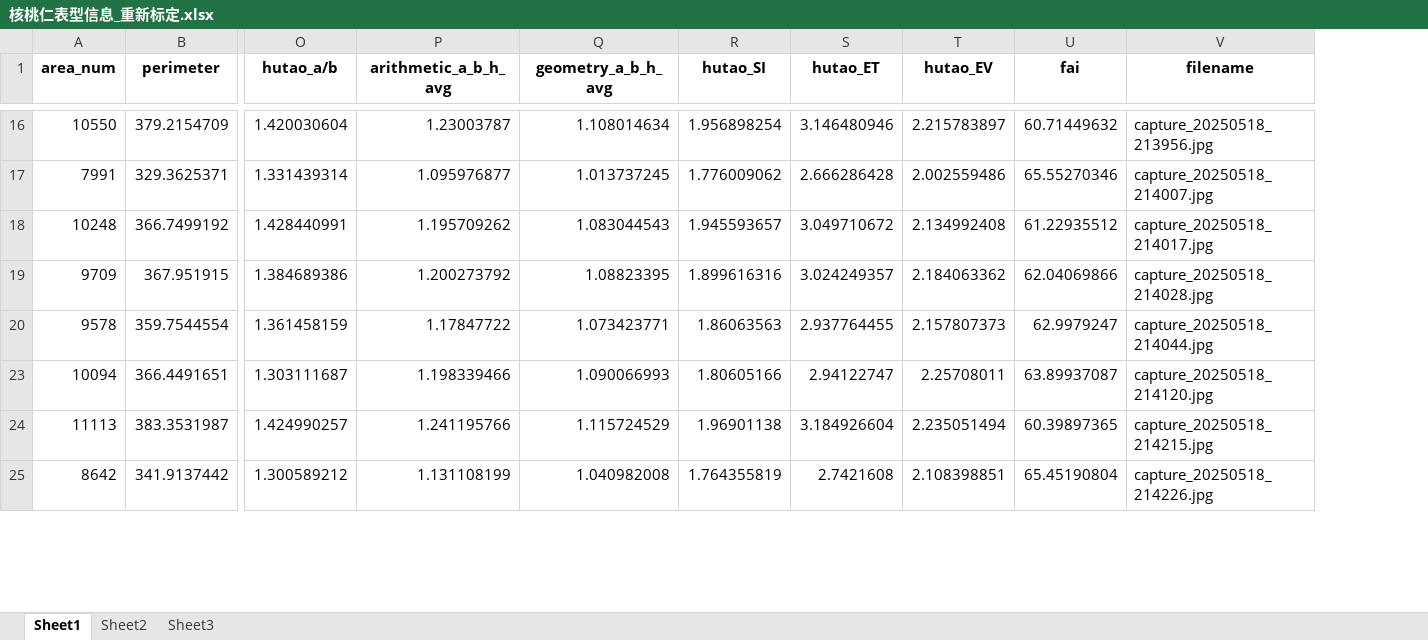
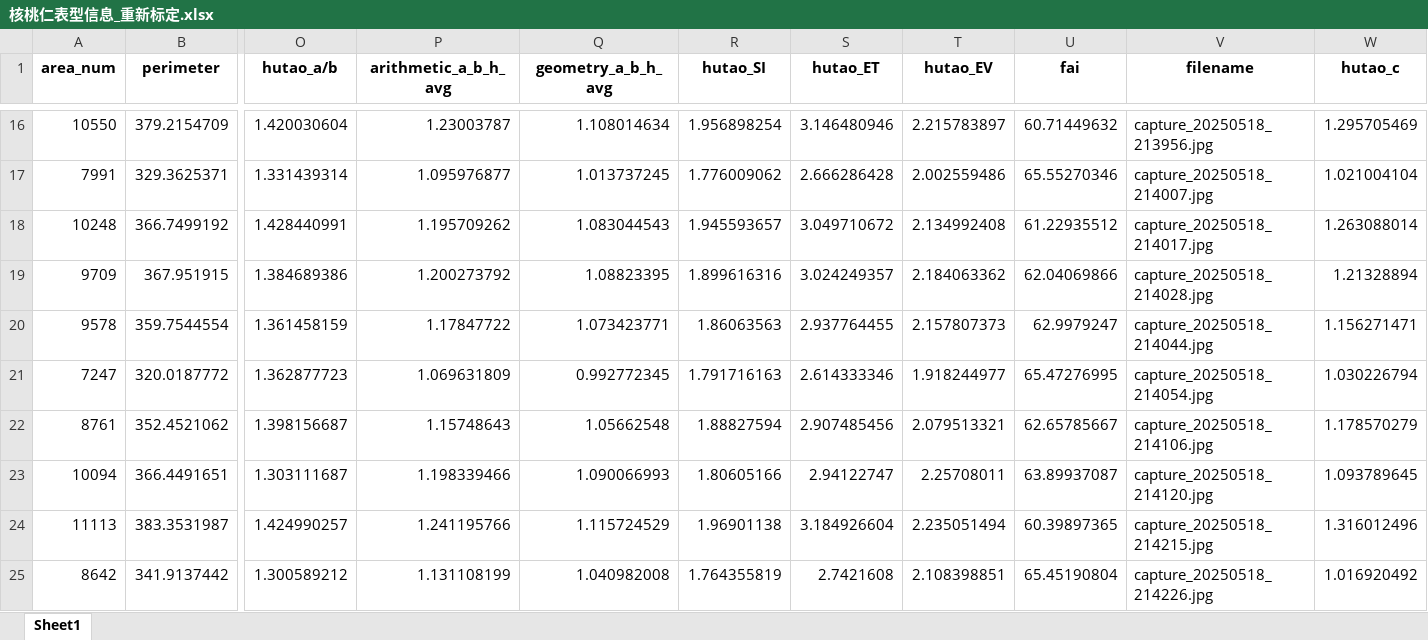
Before and after one commit to dabingbigice/hutao_quality_prediction, an Excel workbook: 核桃仁表型信息_重新标定.xlsx, sheet Sheet1, drawn as a sheet; only a part is shown, gaps mark what is left out; values as stored, in another font and other column widths than the file's, no borders; rows hold the shown columns only; the diff covers the shown part only; the diff names each change by its address in the sheet, - before the commit and + after, or states it on an @@ line.

```diff
--- a/核桃仁表型信息_重新标定.xlsx (sheet Sheet1)
+++ b/核桃仁表型信息_重新标定.xlsx (sheet Sheet1)
-sheet tab: Sheet2
-sheet tab: Sheet3
+column W (hutao_c), rows 16-20: 1.295705469 | 1.021004104 | 1.263088014 | 1.21328894 | 1.156271471; rows 23-25: 1.093789645 | 1.316012496 | 1.016920492
+row 21: 7247 | 320.0187772 | 1.362877723 | 1.069631809 | 0.992772345 | 1.791716163 | 2.614333346 | 1.918244977 | 65.47276995 | capture_20250518_214054.jpg | 1.030226794
+row 22: 8761 | 352.4521062 | 1.398156687 | 1.15748643 | 1.05662548 | 1.88827594 | 2.907485456 | 2.079513321 | 62.65785667 | capture_20250518_214106.jpg | 1.178570279
```
Also changed, not shown: 15 added rows elsewhere in this sheet, 12 other files.
